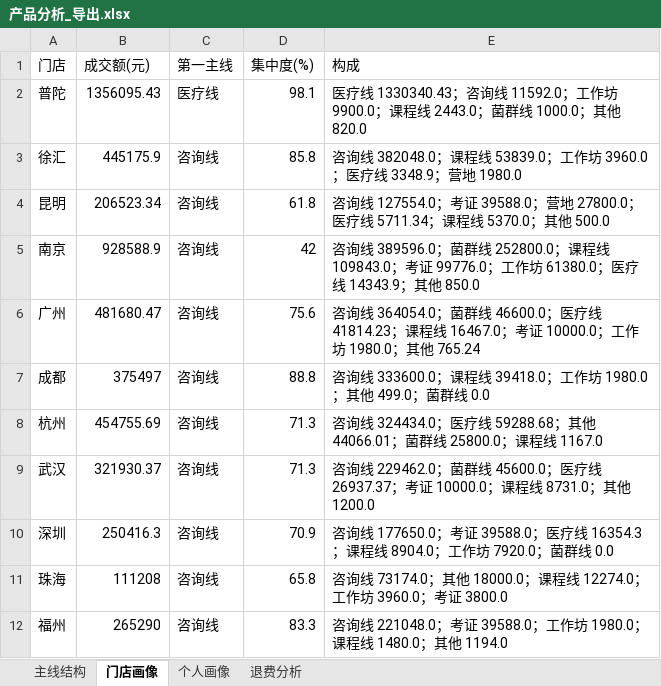
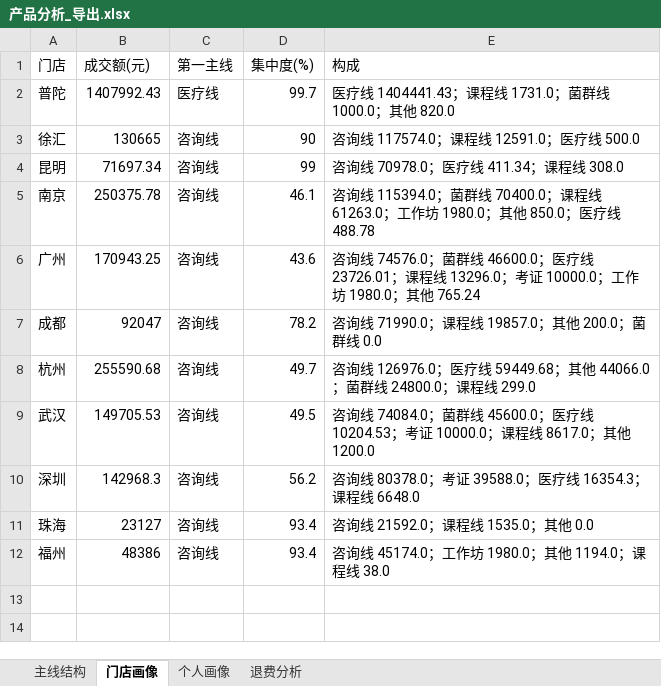
Before and after one commit to fannyqian/my-dashbord-for-guanxin, an Excel workbook: 产品分析_导出.xlsx, sheet 门店画像, drawn as a sheet; values as stored, in another font and other column widths than the file's, no borders; the diff names each change by its address in the sheet, - before the commit and + after, or states it on an @@ line.

```diff
--- a/产品分析_导出.xlsx (sheet 门店画像)
+++ b/产品分析_导出.xlsx (sheet 门店画像)
-B2 (成交额(元)): 1356095.43
+B2 (成交额(元)): 1407992.43
-D2 (集中度(%)): 98.1
+D2 (集中度(%)): 99.7
-E2 (构成): 医疗线 1330340.43；咨询线 11592.0；工作坊 9900.0；课程线 2443.0；菌群线…
+E2 (构成): 医疗线 1404441.43；课程线 1731.0；菌群线…
-B3 (成交额(元)): 445175.9
+B3 (成交额(元)): 130665
-D3 (集中度(%)): 85.8
+D3 (集中度(%)): 90
-E3 (构成): 咨询线 382048.0；课程线 53839.0；工作坊 3960.0；医疗线 3348.9；营地 1980.0
+E3 (构成): 咨询线 117574.0；课程线 12591.0；医疗线 500.0
-B4 (成交额(元)): 206523.34
+B4 (成交额(元)): 71697.34
-D4 (集中度(%)): 61.8
+D4 (集中度(%)): 99
-E4 (构成): 咨询线 127554.0；考证 39588.0；营地 27800.0；医疗线 5711.34；课程线 5370.0；其他 500.0
+E4 (构成): 咨询线 70978.0；医疗线 411.34；课程线 308.0
-B5 (成交额(元)): 928588.9
+B5 (成交额(元)): 250375.78
-D5 (集中度(%)): 42
+D5 (集中度(%)): 46.1
-E5 (构成): 咨询线 389596.0；菌群线 252800.0；课程线 109843.0；考证 99776.0；工作坊 61380.0；医疗线 14343.9；其他 850.0
+E5 (构成): 咨询线 115394.0；菌群线 70400.0；课程线 61263.0；工作坊 1980.0；其他 850.0；医疗线 488.78
-B6 (成交额(元)): 481680.47
+B6 (成交额(元)): 170943.25
-D6 (集中度(%)): 75.6
+D6 (集中度(%)): 43.6
-E6 (构成): 咨询线 364054.0；菌群线 46600.0；医疗线 41814.23；课程线 16467.0；考证…
+E6 (构成): 咨询线 74576.0；菌群线 46600.0；医疗线 23726.01；课程线 13296.0；考证…
-B7 (成交额(元)): 375497
+B7 (成交额(元)): 92047
-D7 (集中度(%)): 88.8
+D7 (集中度(%)): 78.2
-E7 (构成): 咨询线 333600.0；课程线 39418.0；工作坊 1980.0；其他 499.0；菌群线…
+E7 (构成): 咨询线 71990.0；课程线 19857.0；其他 200.0；菌群线…
-B8 (成交额(元)): 454755.69
+B8 (成交额(元)): 255590.68
-D8 (集中度(%)): 71.3
+D8 (集中度(%)): 49.7
-E8 (构成): 咨询线 324434.0；医疗线 59288.68；其他 44066.01；菌群线 25800.0；课程线 1167.0
+E8 (构成): 咨询线 126976.0；医疗线 59449.68；其他 44066.0；菌群线 24800.0；课程线 299.0
-B9 (成交额(元)): 321930.37
+B9 (成交额(元)): 149705.53
-D9 (集中度(%)): 71.3
+D9 (集中度(%)): 49.5
-E9 (构成): 咨询线 229462.0；菌群线 45600.0；医疗线 26937.37；考证 10000.0；课程线 8731.0；其他…
+E9 (构成): 咨询线 74084.0；菌群线 45600.0；医疗线 10204.53；考证 10000.0；课程线 8617.0；其他…
-B10 (成交额(元)): 250416.3
+B10 (成交额(元)): 142968.3
-D10 (集中度(%)): 70.9
+D10 (集中度(%)): 56.2
-E10 (构成): 咨询线 177650.0；考证 39588.0；医疗线 16354.3；课程线 8904.0；工作坊 7920.0；菌群线 0.0
+E10 (构成): 咨询线 80378.0；考证 39588.0；医疗线 16354.3；课程线 6648.0
-B11 (成交额(元)): 111208
+B11 (成交额(元)): 23127
-D11 (集中度(%)): 65.8
+D11 (集中度(%)): 93.4
-E11 (构成): 咨询线 73174.0；其他 18000.0；课程线 12274.0；工作坊 3960.0；考证 3800.0
+E11 (构成): 咨询线 21592.0；课程线 1535.0；其他 0.0
-B12 (成交额(元)): 265290
+B12 (成交额(元)): 48386
-D12 (集中度(%)): 83.3
+D12 (集中度(%)): 93.4
-E12 (构成): 咨询线 221048.0；考证 39588.0；工作坊 1980.0；课程线 1480.0；其他 1194.0
+E12 (构成): 咨询线 45174.0；工作坊 1980.0；其他 1194.0；课程线 38.0
```
Also changed, not shown: sheet 主线结构, sheet 个人画像, sheet 退费分析, 导出_总表.xlsx, 导出_按分组.xlsx, 5 other files.
